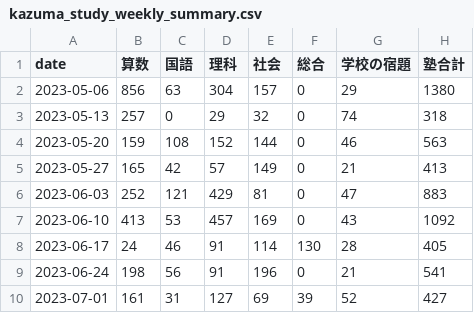
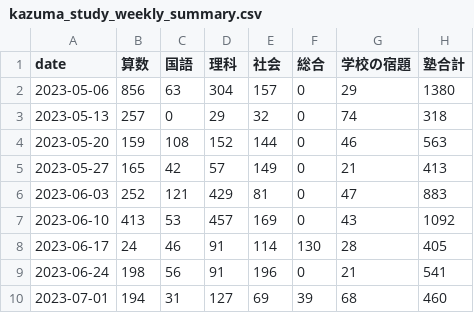
Before and after one commit to mustangsally1973/mustangasally1973.github.io, a CSV file: data/kazuma_study_weekly_summary.csv, drawn as a sheet.

```diff
--- a/data/kazuma_study_weekly_summary.csv
+++ b/data/kazuma_study_weekly_summary.csv
@@ -9,2 +9,2 @@ date,算数,国語,理科,社会,総合,学校の宿題,塾合計
 2023-06-24,198,56,91,196,0,21,541
-2023-07-01,161,31,127,69,39,52,427
+2023-07-01,194,31,127,69,39,68,460
```
Also changed, not shown: data/kazuma_study_daily_summary.csv, data/kazuma_study_recode.csv, 1 other file.
